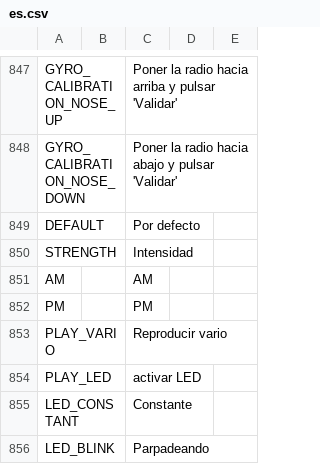
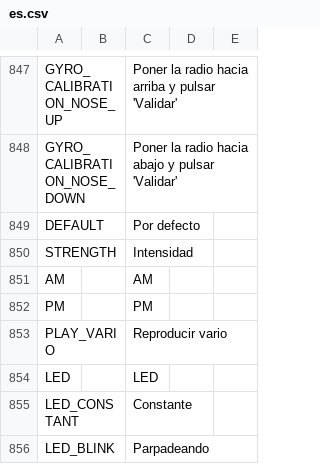
Before and after one commit to FrSkyRC/ETHOS-Feedback-Community, a CSV file: translations/ethos/es.csv, drawn as a sheet; only a part is shown, gaps mark what is left out.

Commit message:
PLAY_LED becomes LED

```diff
--- a/translations/ethos/es.csv
+++ b/translations/ethos/es.csv
@@ -853,3 +853,3 @@ PM,,"PM"
 PLAY_VARIO,,"Reproducir vario"
-PLAY_LED,,"activar LED"
+LED,,"LED"
 LED_CONSTANT,,"Constante"
```
Also changed, not shown: translations/ethos/cn.csv, translations/ethos/cs.csv, 15 other files.
